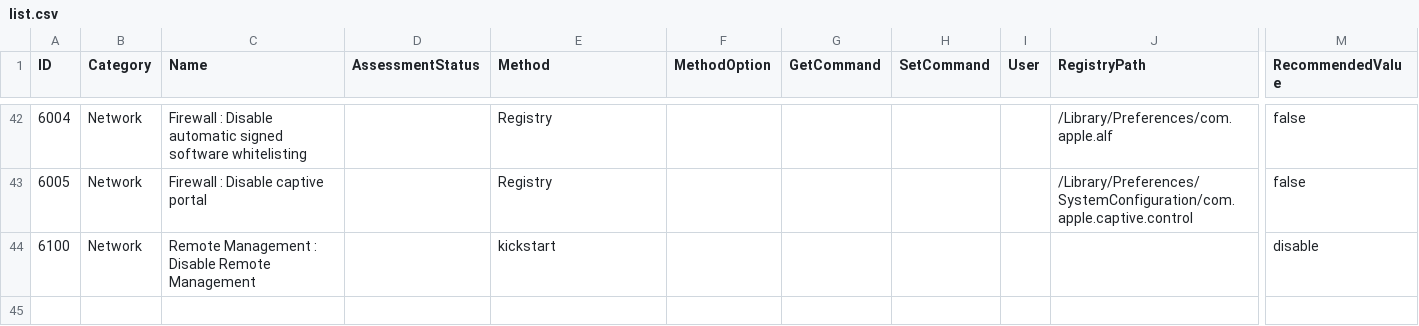
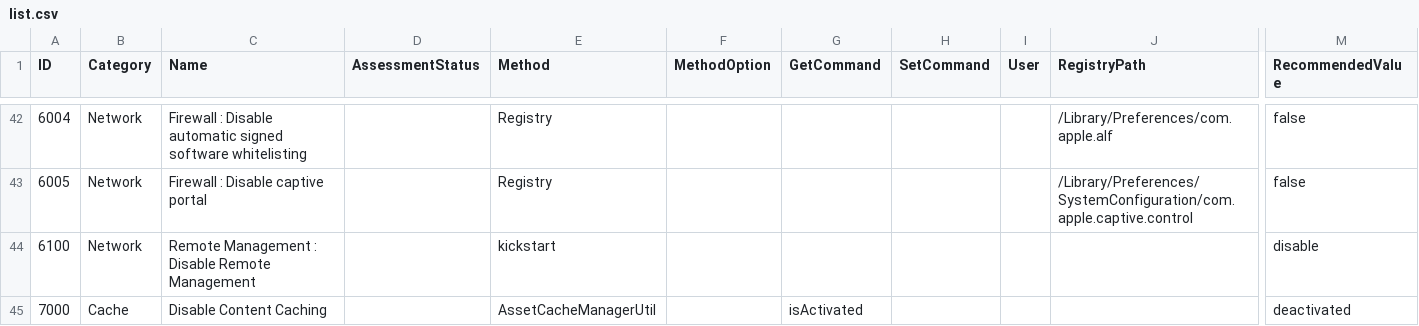
Before and after one commit to Epsilon0xCell/MacOS-Hardening, a CSV file: list.csv, drawn as a sheet; only a part is shown, gaps mark what is left out; rows hold the shown columns only; the diff names each change by its address in the sheet, - before the commit and + after, or states it on an @@ line.

Commit message:
Add cache policy

```diff
--- a/list.csv
+++ b/list.csv
+row 45: 7000 | Cache | Disable Content Caching |  | AssetCacheManagerUtil |  | isActivated |  |  |  | deactivated
```
